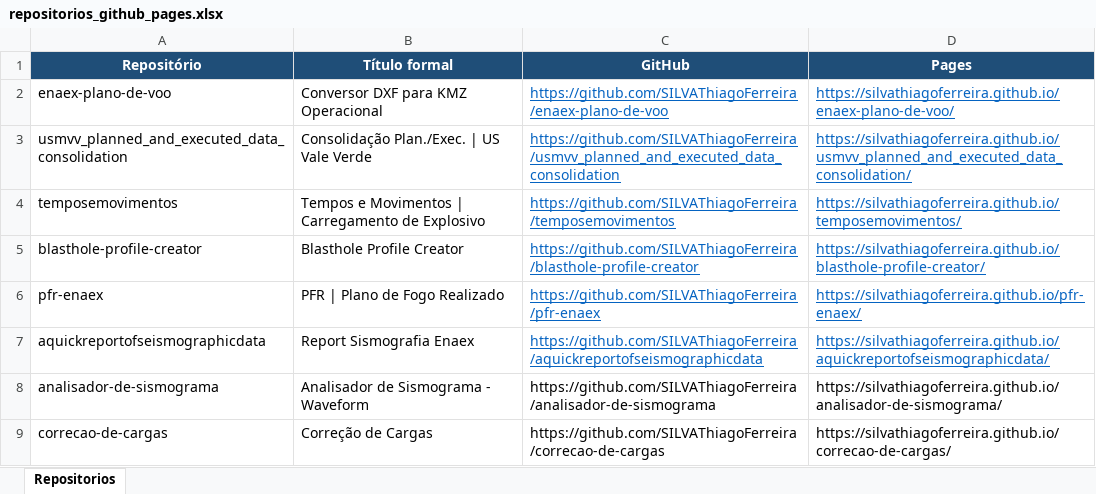
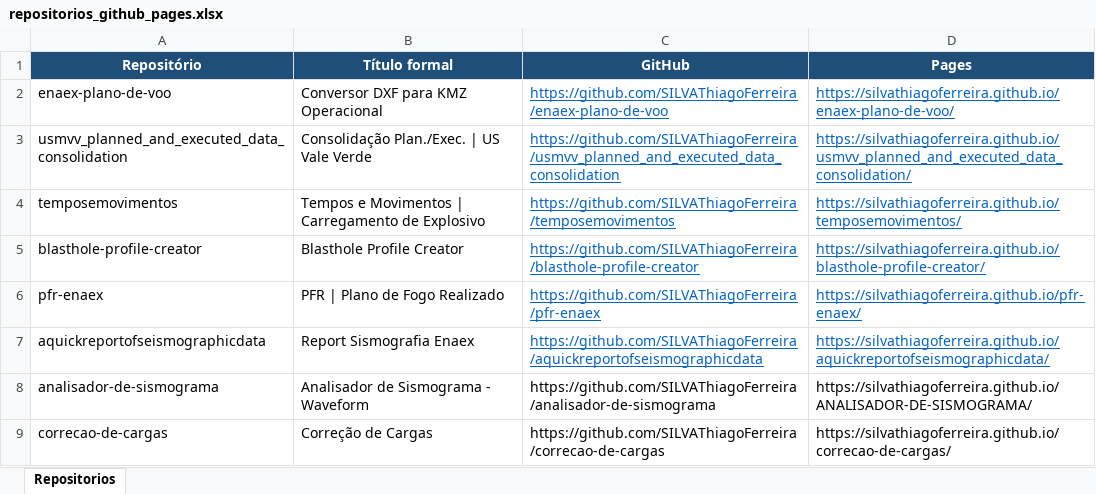
Before and after one commit to SILVAThiagoFerreira/hub-de-ferramentas-us-mvv, an Excel workbook: input/repositorios_github_pages.xlsx, sheet Repositorios, drawn as a sheet; values as stored, in another font and other column widths than the file's, no borders; the diff names each change by its address in the sheet, - before the commit and + after, or states it on an @@ line.

```diff
--- a/input/repositorios_github_pages.xlsx (sheet Repositorios)
+++ b/input/repositorios_github_pages.xlsx (sheet Repositorios)
-D8 (Pages): https://silvathiagoferreira.github.io/analisador-de-sismograma/
+D8 (Pages): https://silvathiagoferreira.github.io/ANALISADOR-DE-SISMOGRAMA/
```
Also changed, not shown: 6 other files.
